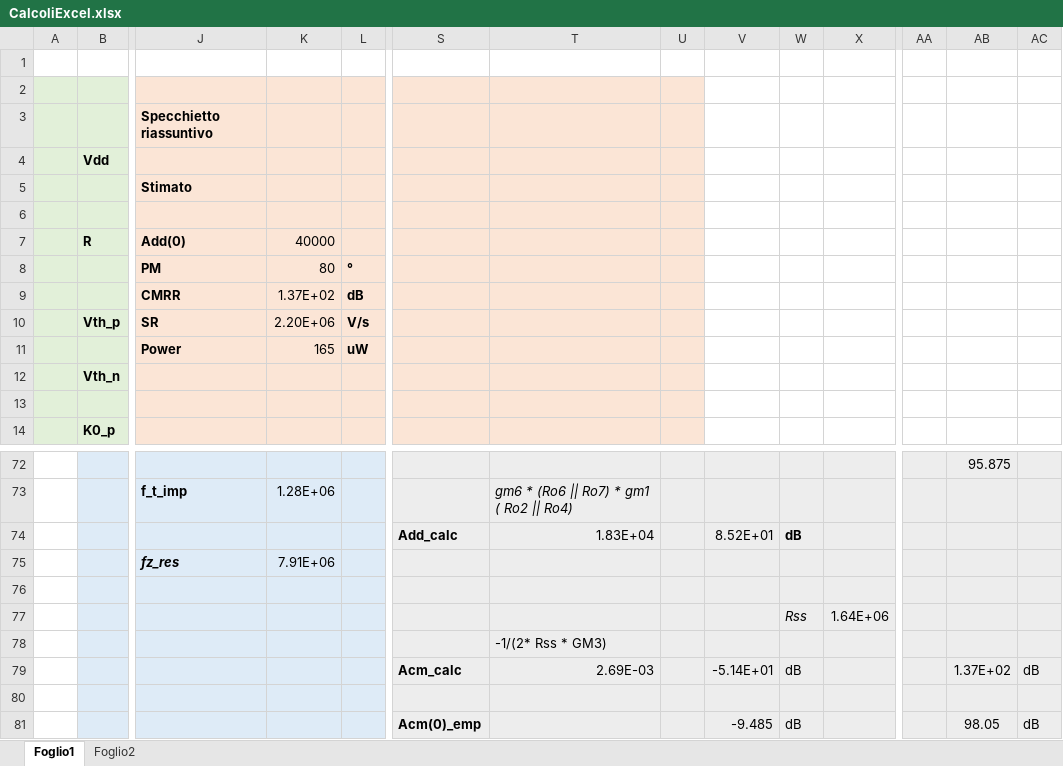
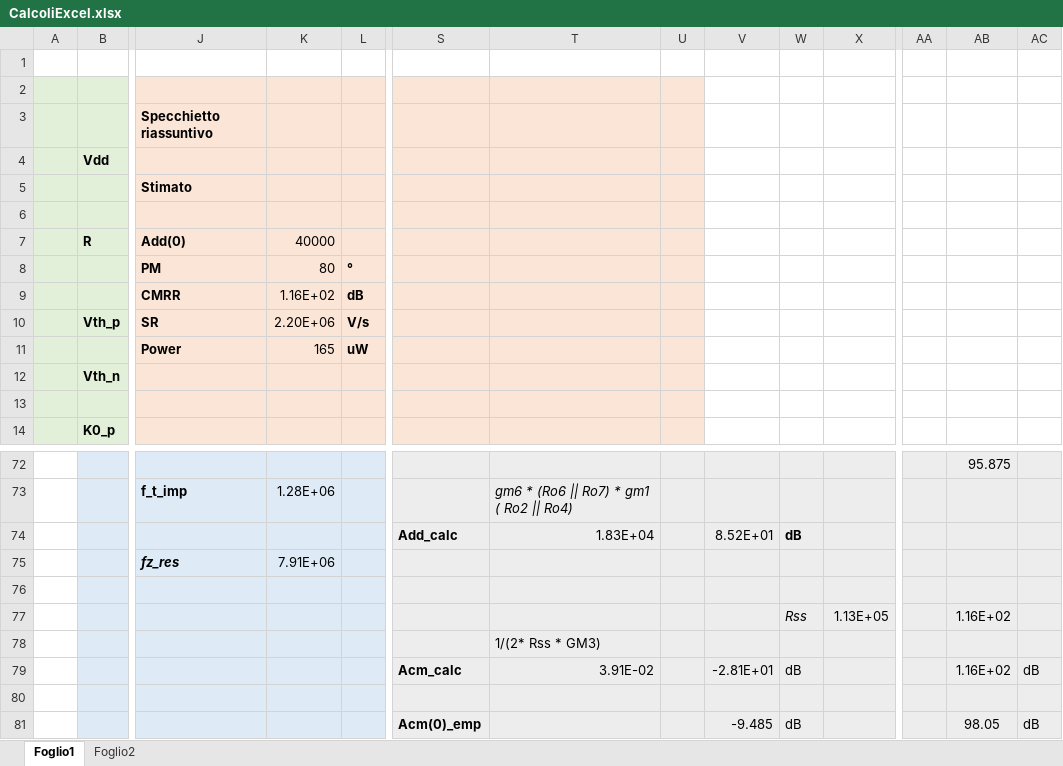
Before and after one commit to alessio-capello/MicroElectronics, an Excel workbook: MicroB/CalcoliExcel.xlsx, sheet Foglio1, drawn as a sheet; only a part is shown, gaps mark what is left out; values as stored, in another font and other column widths than the file's, no borders; removed rows and columns are numbered as before the commit, all else as after; rows hold the shown columns only; the diff names each change by its address in the sheet, - before the commit and + after, or states it on an @@ line.

Commit message:
modifica inutile al foglio di lavoro

```diff
--- a/MicroB/CalcoliExcel.xlsx (sheet Foglio1)
+++ b/MicroB/CalcoliExcel.xlsx (sheet Foglio1)
-K9: 1.37E+02
+K9: 1.16E+02
-row 77:  |  |  |  |  |  |  |  |  | Rss | 1.64E+06
+row 77:  |  |  |  |  |  |  |  |  | Rss | 1.13E+05 |  | 1.16E+02
-T78: -1/(2* Rss * GM3)
+T78: 1/(2* Rss * GM3)
-T79: 2.69E-03
+T79: 3.91E-02
-V79: -5.14E+01
+V79: -2.81E+01
-AB79: 1.37E+02
+AB79: 1.16E+02
```
Also changed, not shown: sheet Foglio2.
